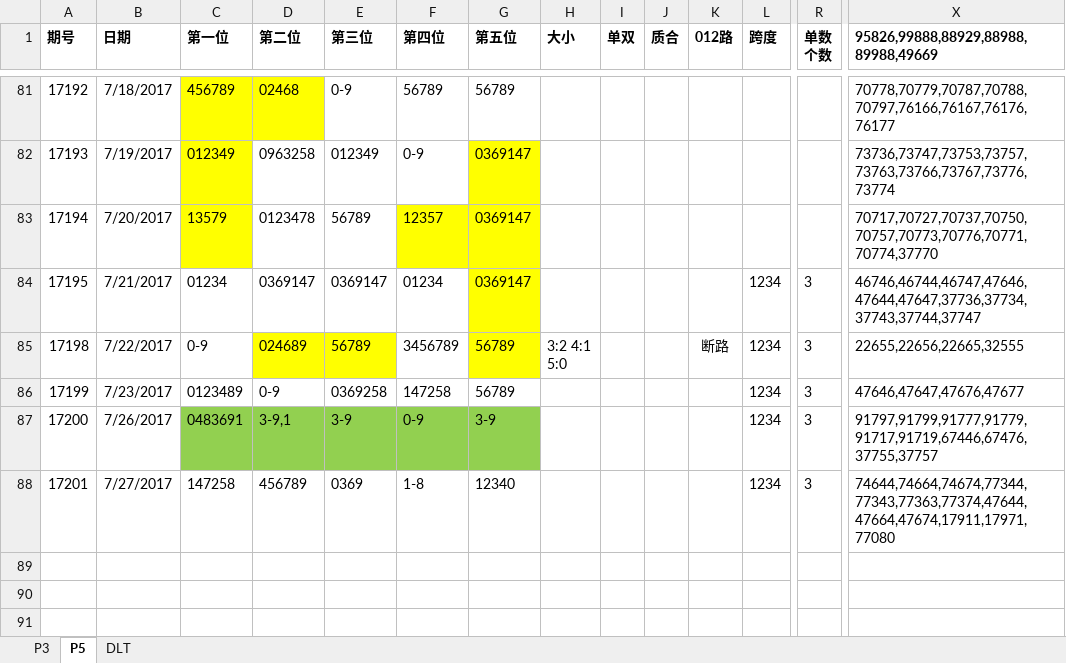
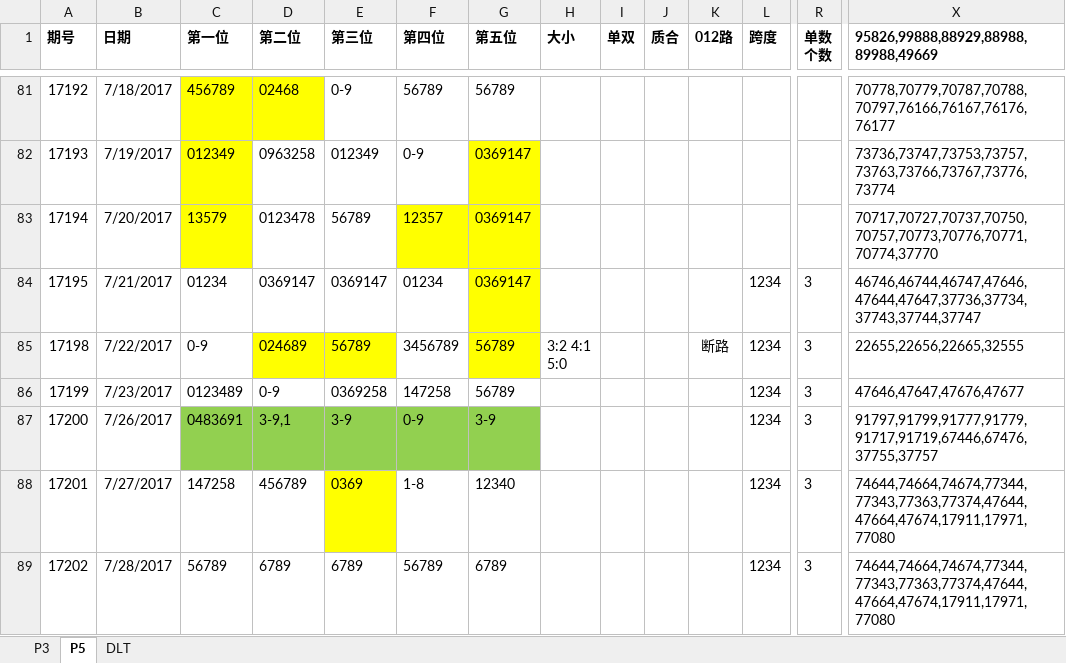
Before and after one commit to zhoubo8308/caipiao, an Excel workbook: caipiao.xlsx, sheet P5, drawn as a sheet; only a part is shown, gaps mark what is left out; values as stored, in another font and other column widths than the file's, no borders; rows hold the shown columns only; the diff names each change by its address in the sheet, - before the commit and + after, or states it on an @@ line.

```diff
--- a/caipiao.xlsx (sheet P5)
+++ b/caipiao.xlsx (sheet P5)
-E88 fill: none
+E88 fill: #FFFF00
+row 89: 17202 | 7/28/2017 | 56789 | 6789 | 6789 | 56789 | 6789 |  |  |  |  | 1234 | 3 | 74644,74664,74674,77344,77343,77363,77374,47644,47664,47674,17911,17971,77080
```
Also changed, not shown: sheet DLT, sheet P3.
